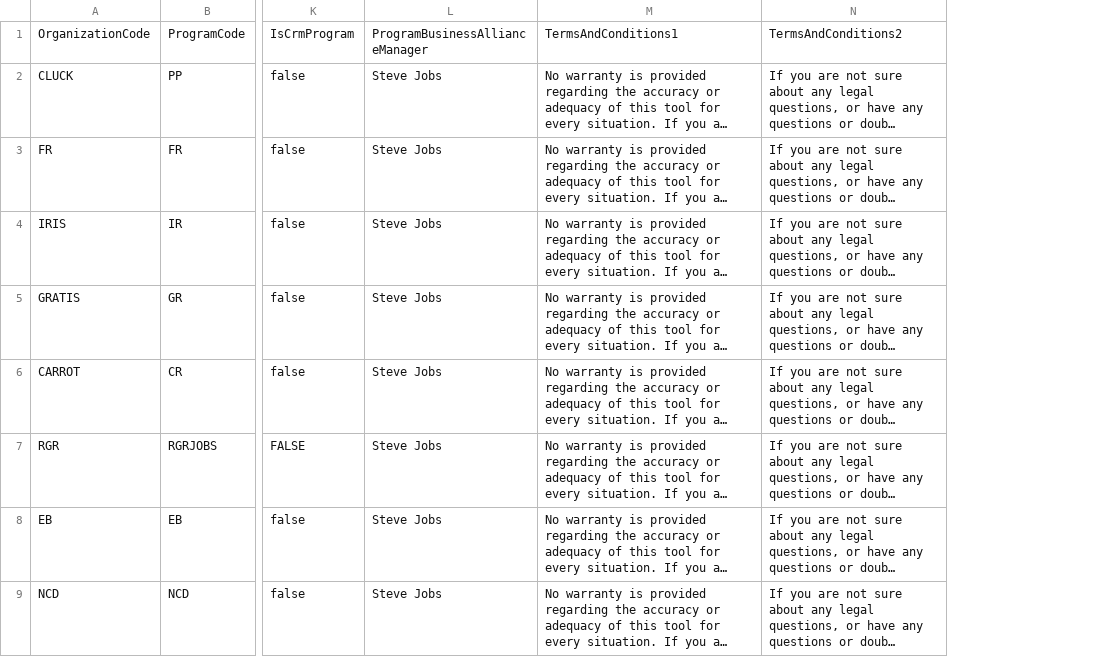
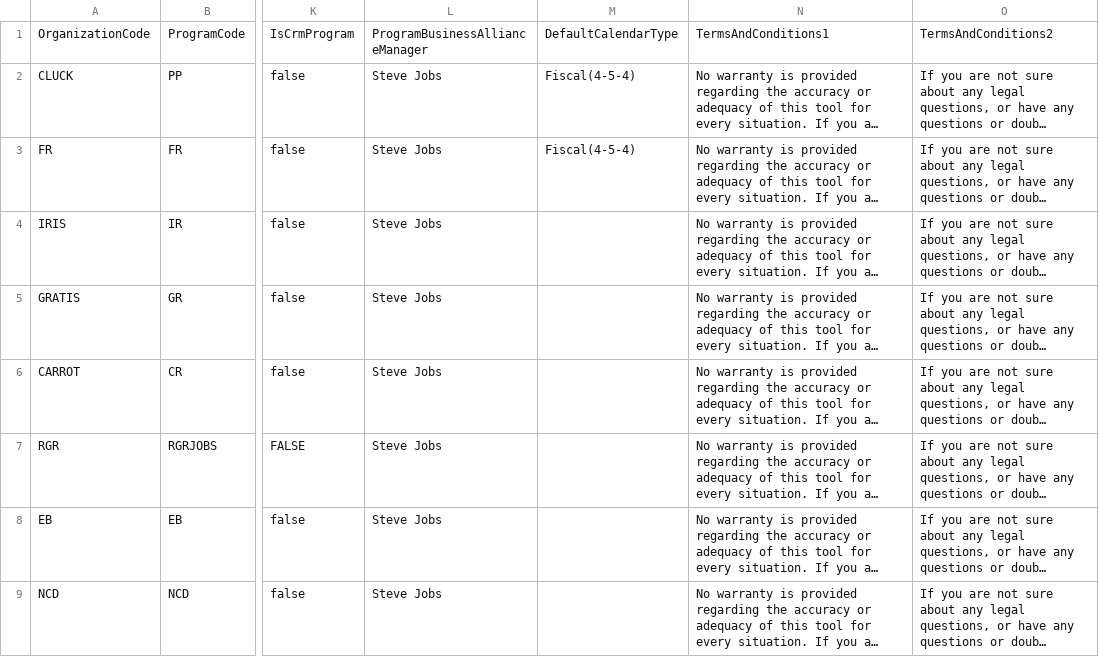
Before and after one commit to kamron-newton/gittestadvanced, a CSV file: References/Programs.csv, drawn as a sheet; only a part is shown, gaps mark what is left out; long unchanged cells end in …; the diff names each change by its address in the sheet, - before the commit and + after, or states it on an @@ line.

Commit message:
Added default calendar to Loadproductiondata for programs.
Related Work Items: #615653

```diff
--- a/References/Programs.csv
+++ b/References/Programs.csv
+column M, rows 1-3: DefaultCalendarType | Fiscal(4-5-4) | Fiscal(4-5-4)
```
Also changed, not shown: 1 other file.
